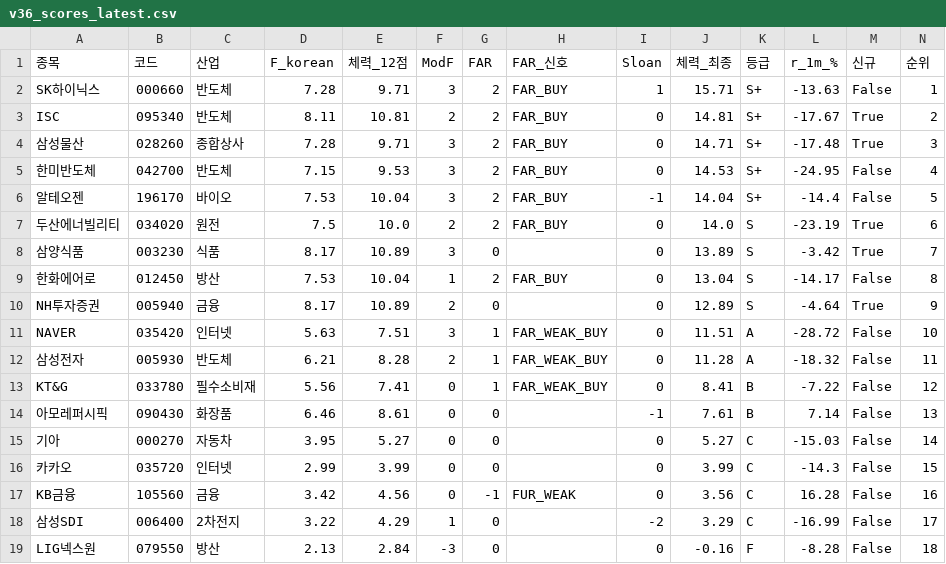
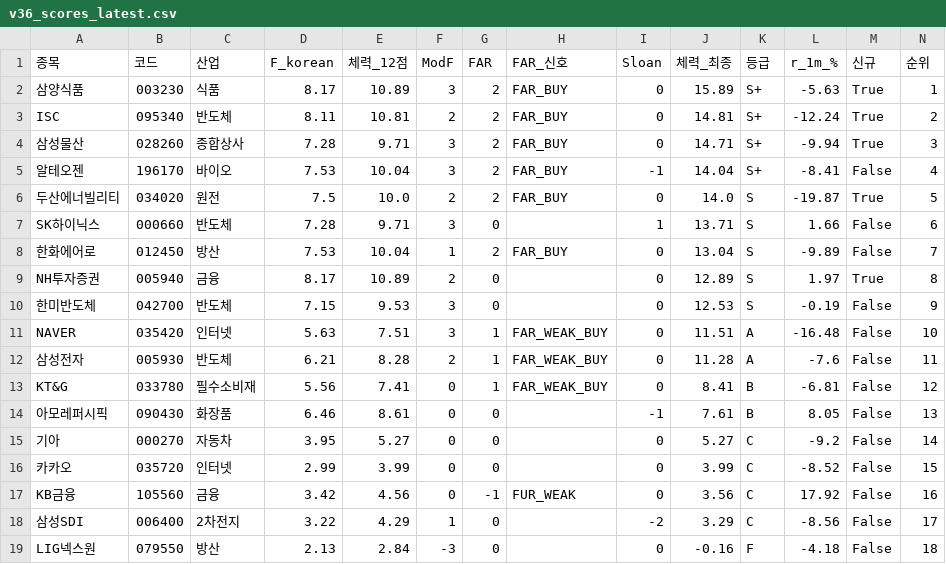
Before and after one commit to luminae21-source/jinwoo-quant-auto, a CSV file: docs/v36_scores_latest.csv, drawn as a sheet.

```diff
--- a/docs/v36_scores_latest.csv
+++ b/docs/v36_scores_latest.csv
@@ -1,19 +1,19 @@
 종목,코드,산업,F_korean,체력_12점,ModF,FAR,FAR_신호,Sloan,체력_최종,등급,r_1m_%,신규,순위
-SK하이닉스,000660,반도체,7.28,9.71,3,2,FAR_BUY,1,15.71,S+,-13.63,False,1
-ISC,095340,반도체,8.11,10.81,2,2,FAR_BUY,0,14.81,S+,-17.67,True,2
-삼성물산,028260,종합상사,7.28,9.71,3,2,FAR_BUY,0,14.71,S+,-17.48,True,3
-한미반도체,042700,반도체,7.15,9.53,3,2,FAR_BUY,0,14.53,S+,-24.95,False,4
-알테오젠,196170,바이오,7.53,10.04,3,2,FAR_BUY,-1,14.04,S+,-14.4,False,5
-두산에너빌리티,034020,원전,7.5,10.0,2,2,FAR_BUY,0,14.0,S,-23.19,True,6
-삼양식품,003230,식품,8.17,10.89,3,0,,0,13.89,S,-3.42,True,7
-한화에어로,012450,방산,7.53,10.04,1,2,FAR_BUY,0,13.04,S,-14.17,False,8
-NH투자증권,005940,금융,8.17,10.89,2,0,,0,12.89,S,-4.64,True,9
-NAVER,035420,인터넷,5.63,7.51,3,1,FAR_WEAK_BUY,0,11.51,A,-28.72,False,10
-삼성전자,005930,반도체,6.21,8.28,2,1,FAR_WEAK_BUY,0,11.28,A,-18.32,False,11
-KT&G,033780,필수소비재,5.56,7.41,0,1,FAR_WEAK_BUY,0,8.41,B,-7.22,False,12
-아모레퍼시픽,090430,화장품,6.46,8.61,0,0,,-1,7.61,B,7.14,False,13
-기아,000270,자동차,3.95,5.27,0,0,,0,5.27,C,-15.03,False,14
-카카오,035720,인터넷,2.99,3.99,0,0,,0,3.99,C,-14.3,False,15
-KB금융,105560,금융,3.42,4.56,0,-1,FUR_WEAK,0,3.56,C,16.28,False,16
-삼성SDI,006400,2차전지,3.22,4.29,1,0,,-2,3.29,C,-16.99,False,17
-LIG넥스원,079550,방산,2.13,2.84,-3,0,,0,-0.16,F,-8.28,False,18
+삼양식품,003230,식품,8.17,10.89,3,2,FAR_BUY,0,15.89,S+,-5.63,True,1
+ISC,095340,반도체,8.11,10.81,2,2,FAR_BUY,0,14.81,S+,-12.24,True,2
+삼성물산,028260,종합상사,7.28,9.71,3,2,FAR_BUY,0,14.71,S+,-9.94,True,3
+알테오젠,196170,바이오,7.53,10.04,3,2,FAR_BUY,-1,14.04,S+,-8.41,False,4
+두산에너빌리티,034020,원전,7.5,10.0,2,2,FAR_BUY,0,14.0,S,-19.87,True,5
+SK하이닉스,000660,반도체,7.28,9.71,3,0,,1,13.71,S,1.66,False,6
+한화에어로,012450,방산,7.53,10.04,1,2,FAR_BUY,0,13.04,S,-9.89,False,7
+NH투자증권,005940,금융,8.17,10.89,2,0,,0,12.89,S,1.97,True,8
+한미반도체,042700,반도체,7.15,9.53,3,0,,0,12.53,S,-0.19,False,9
+NAVER,035420,인터넷,5.63,7.51,3,1,FAR_WEAK_BUY,0,11.51,A,-16.48,False,10
+삼성전자,005930,반도체,6.21,8.28,2,1,FAR_WEAK_BUY,0,11.28,A,-7.6,False,11
+KT&G,033780,필수소비재,5.56,7.41,0,1,FAR_WEAK_BUY,0,8.41,B,-6.81,False,12
+아모레퍼시픽,090430,화장품,6.46,8.61,0,0,,-1,7.61,B,8.05,False,13
+기아,000270,자동차,3.95,5.27,0,0,,0,5.27,C,-9.2,False,14
+카카오,035720,인터넷,2.99,3.99,0,0,,0,3.99,C,-8.52,False,15
+KB금융,105560,금융,3.42,4.56,0,-1,FUR_WEAK,0,3.56,C,17.92,False,16
+삼성SDI,006400,2차전지,3.22,4.29,1,0,,-2,3.29,C,-8.56,False,17
+LIG넥스원,079550,방산,2.13,2.84,-3,0,,0,-0.16,F,-4.18,False,18
```
Also changed, not shown: docs/overlay_scores.csv, docs/v37_1_scores.csv, 10 other files.
